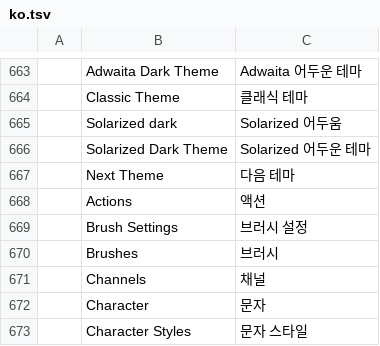
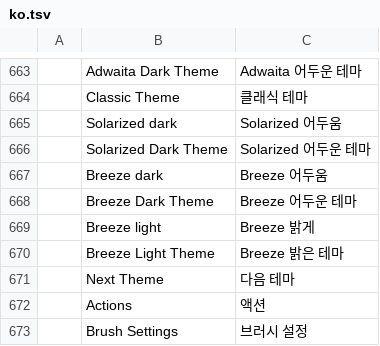
Before and after one commit to Elvis33LE/photocraft, a TSV file: crates/ui-egui/src/i18n/ko.tsv, drawn as a sheet; only a part is shown, gaps mark what is left out; the shorter side is filled out with more unchanged rows.

```diff
--- a/crates/ui-egui/src/i18n/ko.tsv
+++ b/crates/ui-egui/src/i18n/ko.tsv
@@ -666,2 +666,6 @@
 	Solarized Dark Theme	Solarized 어두운 테마
+	Breeze dark	Breeze 어두움
+	Breeze Dark Theme	Breeze 어두운 테마
+	Breeze light	Breeze 밝게
+	Breeze Light Theme	Breeze 밝은 테마
 	Next Theme	다음 테마
```
Also changed, not shown: crates/ui-egui/src/i18n/cs.tsv, crates/ui-egui/src/i18n/el.tsv, 20 other files.
